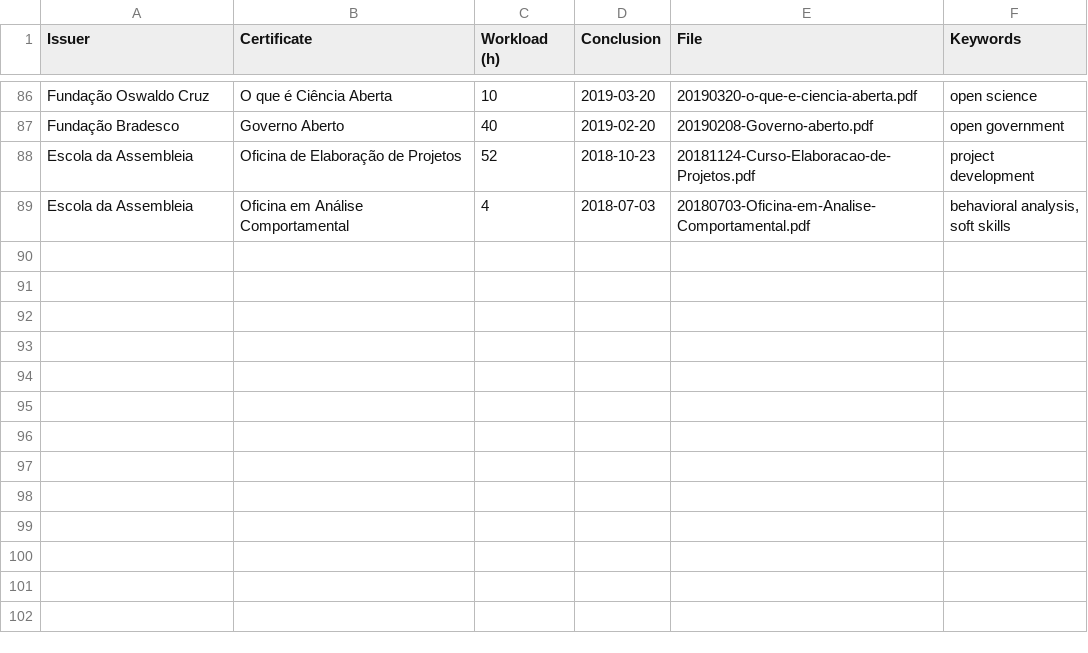
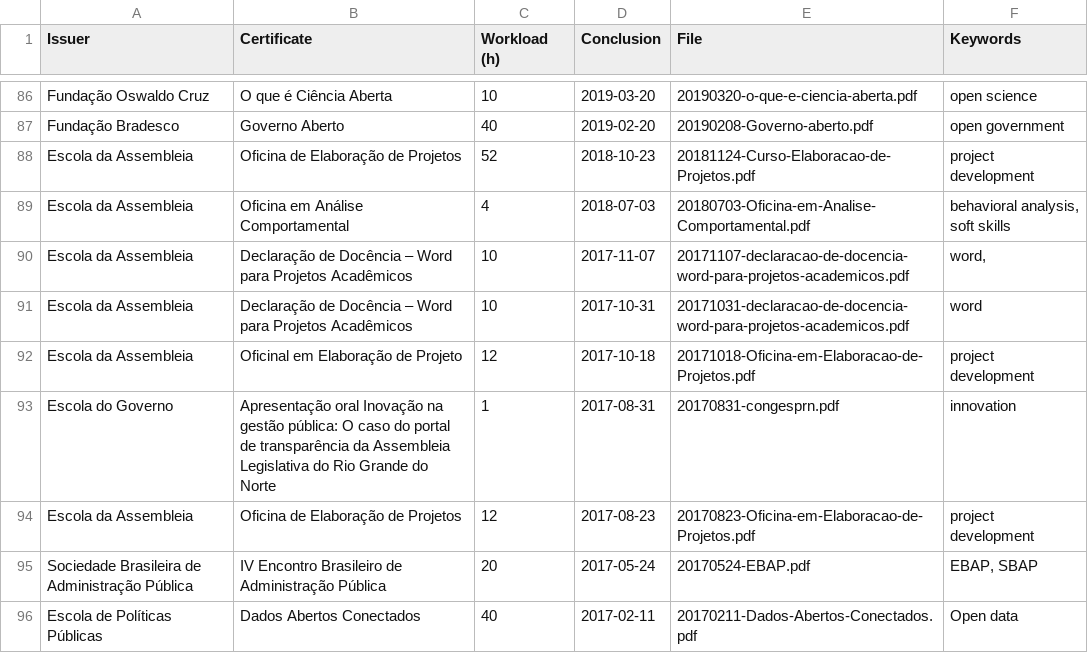
Before and after one commit to georgemaia/certificados-repo, a CSV file: files/certificados.csv, drawn as a sheet; only a part is shown, gaps mark what is left out.

Commit message:
Certificados ano 2017

```diff
--- a/files/certificados.csv
+++ b/files/certificados.csv
@@ -89 +89,8 @@ Escola da Assembleia,Oficina de Elaboração de Projetos,52,2018-10-23,20181124-
 Escola da Assembleia,Oficina em Análise Comportamental,4,2018-07-03,20180703-Oficina-em-Analise-Comportamental.pdf,"behavioral analysis, soft skills"
+Escola da Assembleia,Declaração de Docência – Word para Projetos Acadêmicos,10,2017-11-07,20171107-declaracao-de-docencia-word-para-projetos-academicos.pdf,"word, "
+Escola da Assembleia,Declaração de Docência – Word para Projetos Acadêmicos,10,2017-10-31,20171031-declaracao-de-docencia-word-para-projetos-academicos.pdf,word
+Escola da Assembleia,Oficinal em Elaboração de Projeto,12,2017-10-18,20171018-Oficina-em-Elaboracao-de-Projetos.pdf,project development
+Escola do  Governo,Apresentação oral Inovação na gestão pública: O caso do portal de transparência da Assembleia Legislativa do Rio Grande do Norte,1,2017-08-31,20170831-congesprn.pdf,innovation
+Escola da Assembleia,Oficina de Elaboração de Projetos,12,2017-08-23,20170823-Oficina-em-Elaboracao-de-Projetos.pdf,project development
+Sociedade Brasileira de Administração Pública,IV Encontro Brasileiro de Administração Pública,20,2017-05-24,20170524-EBAP.pdf,"EBAP, SBAP"
+Escola de Políticas Públicas,Dados Abertos Conectados,40,2017-02-11,20170211-Dados-Abertos-Conectados.pdf,Open data
```
Also changed, not shown: 7 other files.
